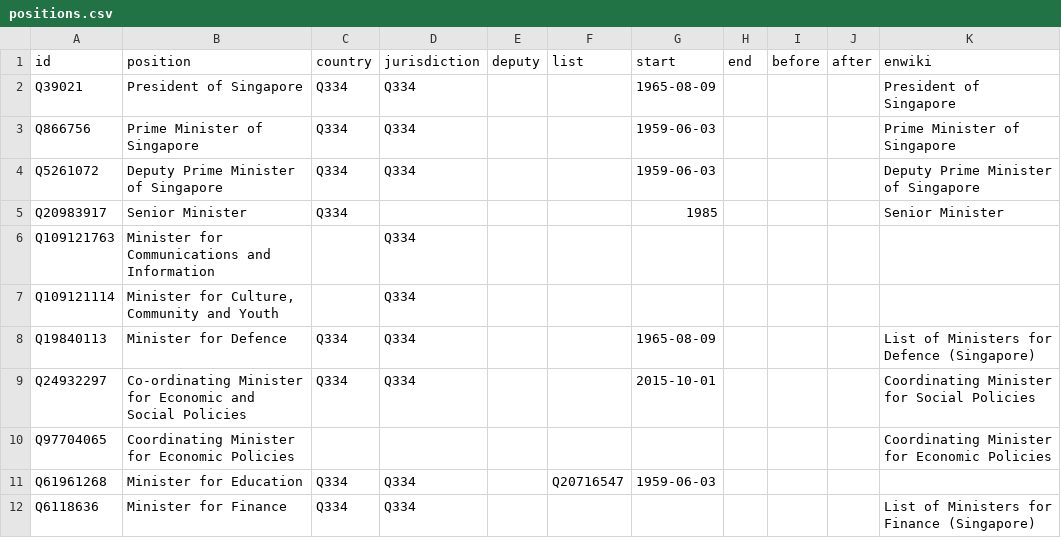
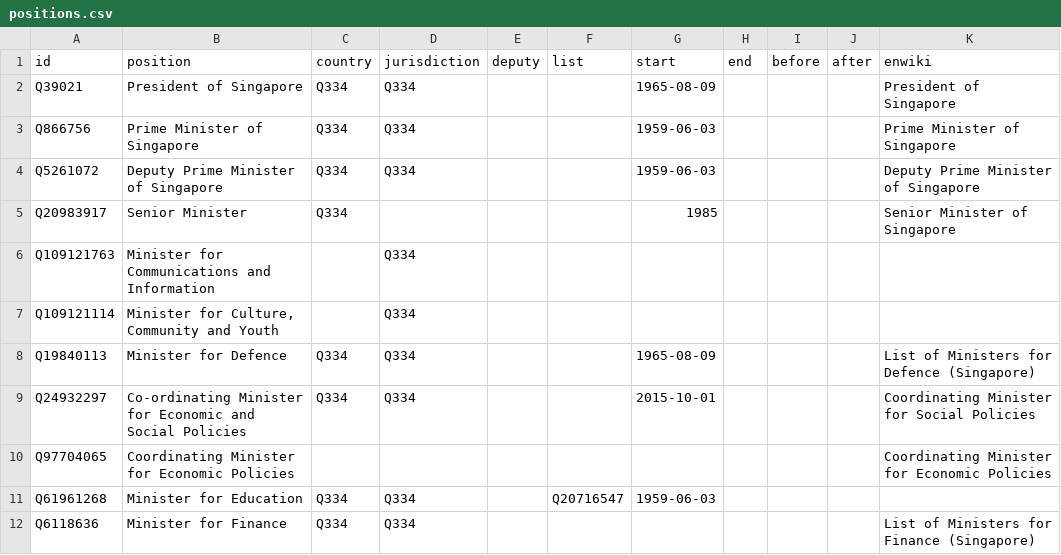
Before and after one commit to every-politician-scrapers/singapore-ministers, a CSV file: html/positions.csv, drawn as a sheet; only a part is shown.

Commit message:
PCB update

```diff
--- a/html/positions.csv
+++ b/html/positions.csv
@@ -4,3 +4,3 @@ Q866756,Prime Minister of Singapore,Q334,Q334,,,1959-06-03,,,,Prime Minister of
 Q5261072,Deputy Prime Minister of Singapore,Q334,Q334,,,1959-06-03,,,,Deputy Prime Minister of Singapore
-Q20983917,Senior Minister,Q334,,,,1985,,,,Senior Minister
+Q20983917,Senior Minister,Q334,,,,1985,,,,Senior Minister of Singapore
 Q109121763,Minister for Communications and Information,,Q334,,,,,,,
```
